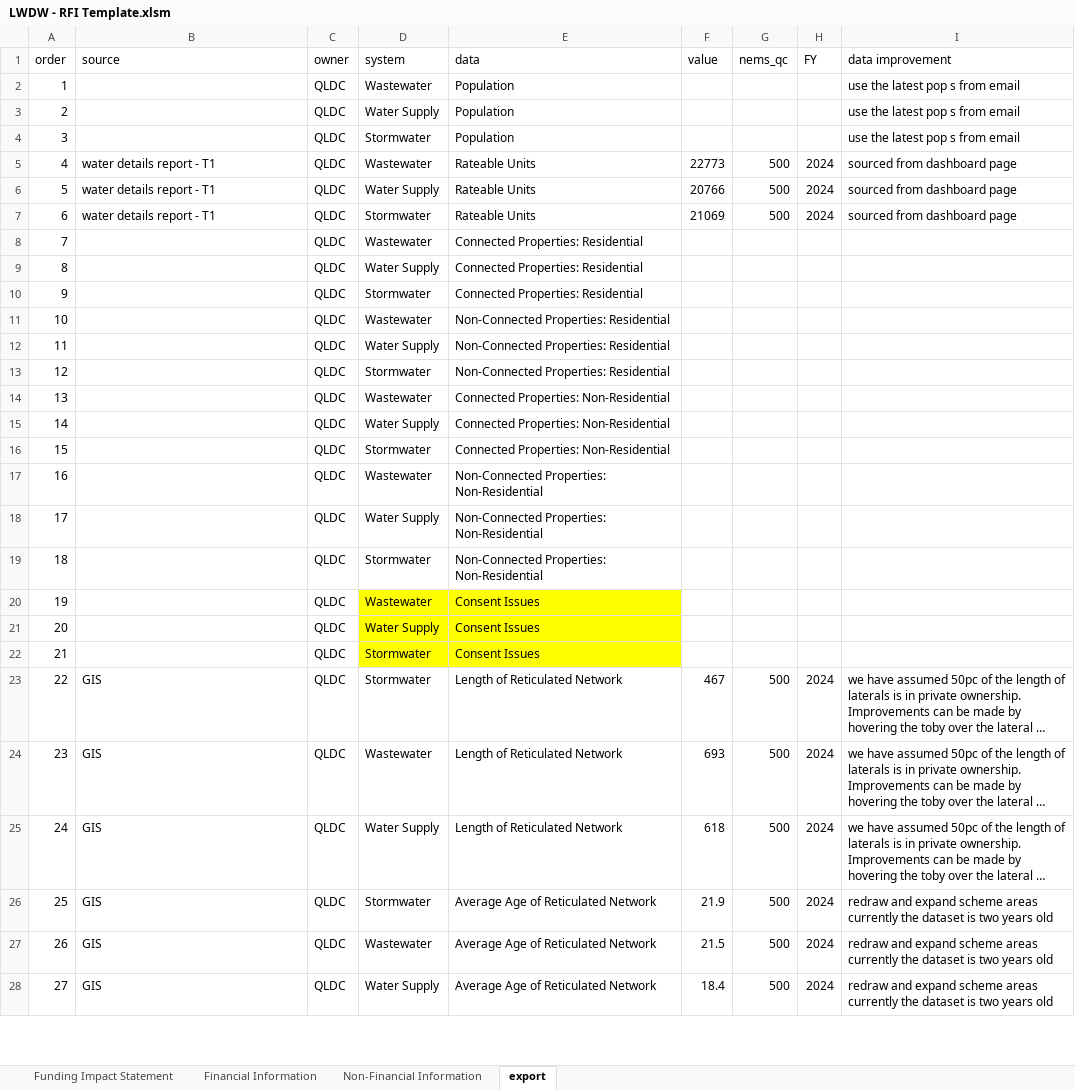
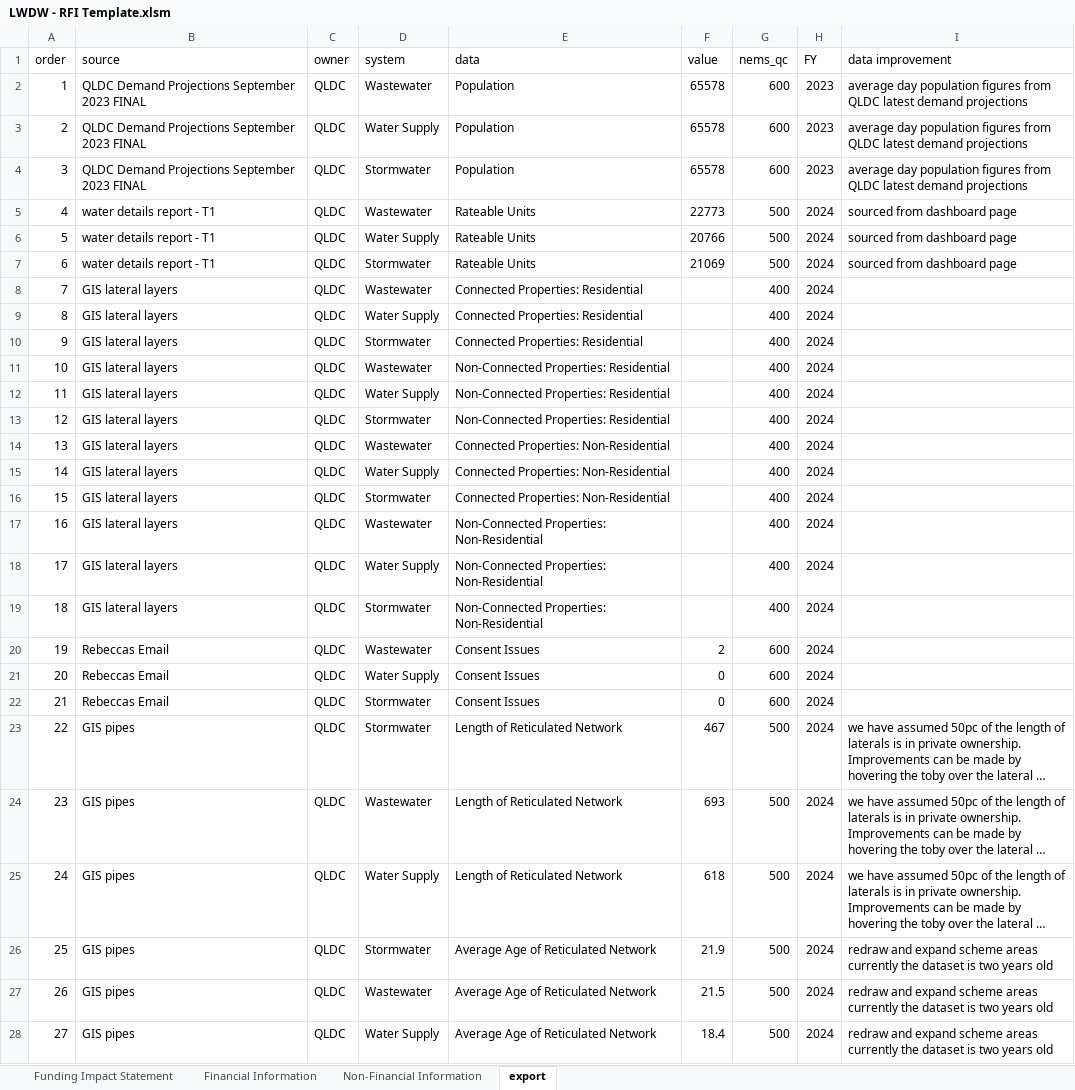
Before and after one commit to SAM-QLDC/qldc-pi-fme-taumata-dev, an Excel workbook: deliverables/LWDW - RFI Template.xlsm, sheet export, drawn as a sheet; only a part is shown; long unchanged cells end in …; values as stored, in another font and other column widths than the file's, no borders; table styles not drawn; the diff covers the shown part only; the diff names each change by its address in the sheet, - before the commit and + after, or states it on an @@ line.

```diff
--- a/deliverables/LWDW - RFI Template.xlsm (sheet export)
+++ b/deliverables/LWDW - RFI Template.xlsm (sheet export)
-B2:B4 (source): (empty)
+B2:B4 (source): QLDC Demand Projections September 2023 FINAL
-F2:F4 (value): (empty)
+F2:F4 (value): 65578
-G2:G4 (nems_qc): (empty)
+G2:G4 (nems_qc): 600
-H2:H4 (FY): (empty)
+H2:H4 (FY): 2023
-I2:I4 (data improvement): use the latest pop s from email
+I2:I4 (data improvement): average day population figures from QLDC latest demand projections
-B8:B19 (source): (empty)
+B8:B19 (source): GIS lateral layers
-G8:G19 (nems_qc): (empty)
+G8:G19 (nems_qc): 400
-H8:H22 (FY): (empty)
+H8:H22 (FY): 2024
-B20:B22 (source): (empty)
+B20:B22 (source): Rebeccas Email
-D20:E22 fill: #FFFF00
+D20:E22 fill: none
-F20 (value): (empty)
+F20 (value): 2
-G20:G22 (nems_qc): (empty)
+G20:G22 (nems_qc): 600
-F21:F22 (value): (empty)
+F21:F22 (value): 0
-B23:B28 (source): GIS
+B23:B28 (source): GIS pipes
```
Also changed, not shown: 15 edited cells and cell formats elsewhere in this sheet, sheet Non-Financial Information, hidden cells, 1 other file.
